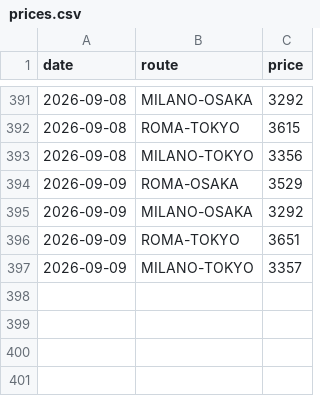
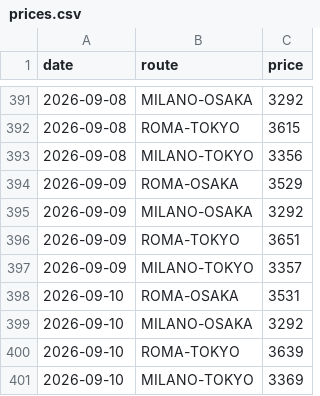
Before and after one commit to darkgullgray/flight-monitor-japan, a CSV file: prices.csv, drawn as a sheet; only a part is shown, gaps mark what is left out.

```diff
--- a/prices.csv
+++ b/prices.csv
@@ -397 +397,5 @@ date,route,price
 2026-09-09,MILANO-TOKYO,3357
+2026-09-10,ROMA-OSAKA,3531
+2026-09-10,MILANO-OSAKA,3292
+2026-09-10,ROMA-TOKYO,3639
+2026-09-10,MILANO-TOKYO,3369
```
